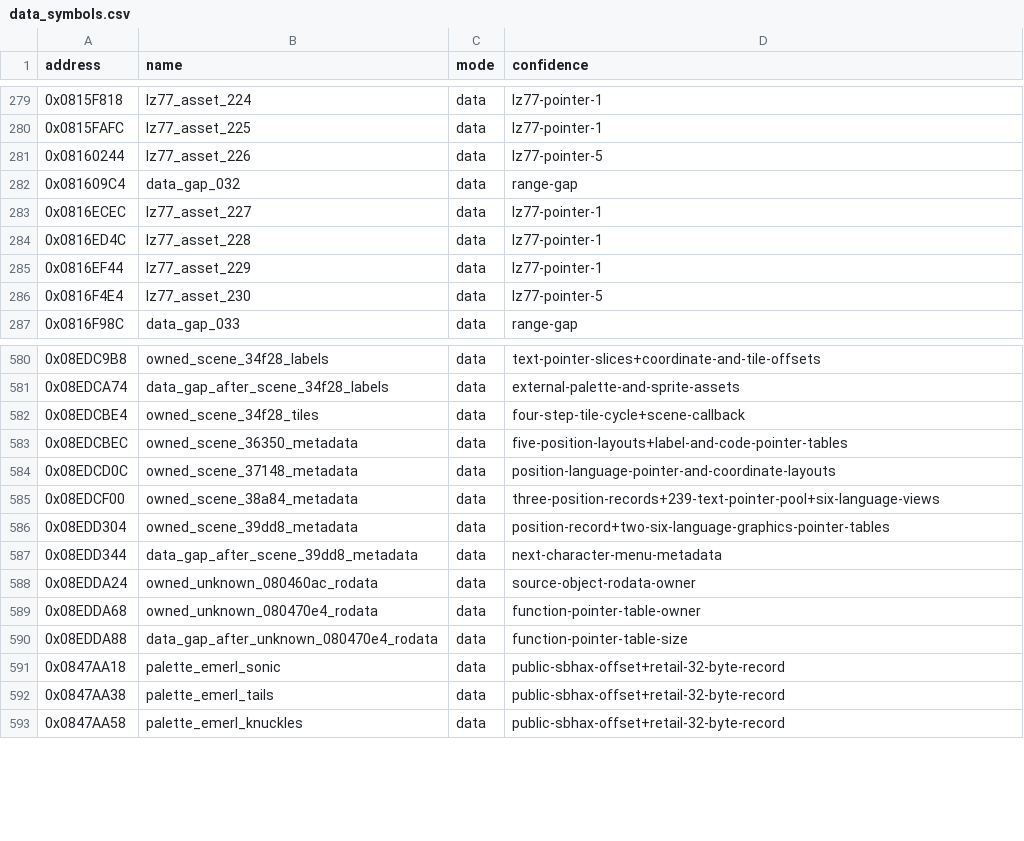
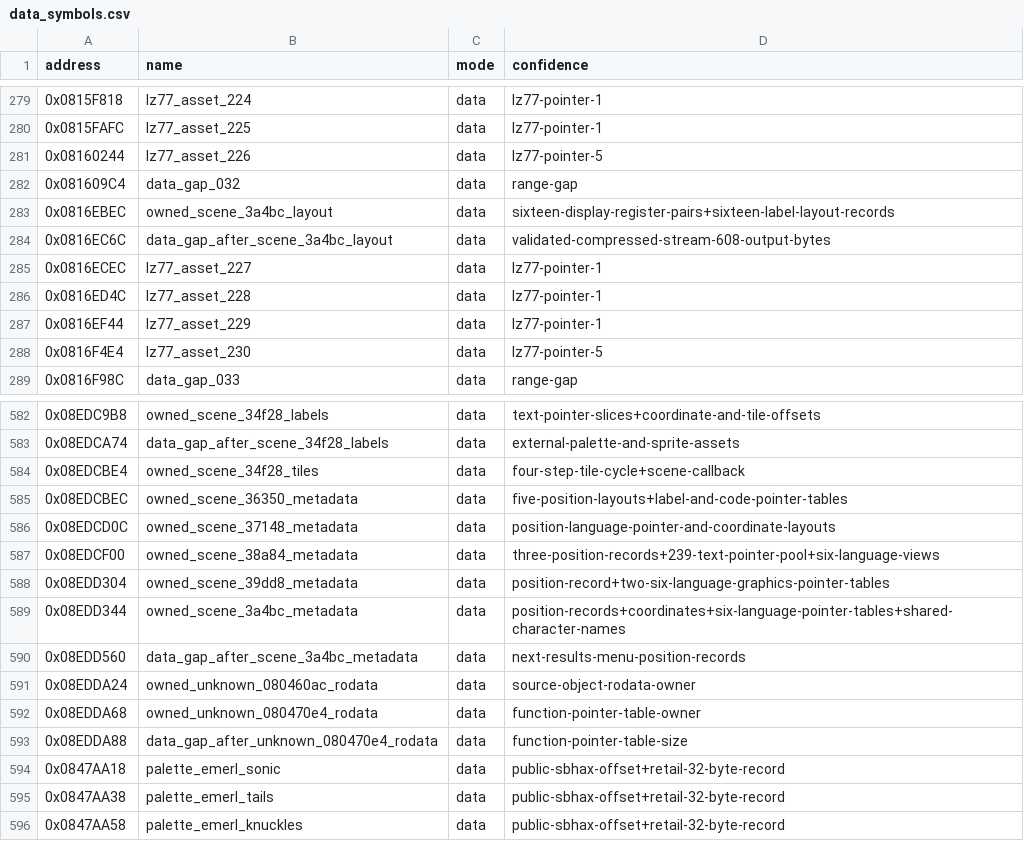
Before and after one commit to cypressru/SonicBattleDecomp, a CSV file: config/BSBE78/data_symbols.csv, drawn as a sheet; only a part is shown, gaps mark what is left out.

Commit message:
Match full character-menu TU at 0803A4BC

```diff
--- a/config/BSBE78/data_symbols.csv
+++ b/config/BSBE78/data_symbols.csv
@@ -282,2 +282,4 @@ address,name,mode,confidence
 0x081609C4,data_gap_032,data,range-gap
+0x0816EBEC,owned_scene_3a4bc_layout,data,sixteen-display-register-pairs+sixteen-label-layout-records
+0x0816EC6C,data_gap_after_scene_3a4bc_layout,data,validated-compressed-stream-608-output-bytes
 0x0816ECEC,lz77_asset_227,data,lz77-pointer-1
@@ -586,3 +588,4 @@ address,name,mode,confidence
 0x08EDD304,owned_scene_39dd8_metadata,data,position-record+two-six-language-graphics-pointer-tables
-0x08EDD344,data_gap_after_scene_39dd8_metadata,data,next-character-menu-metadata
+0x08EDD344,owned_scene_3a4bc_metadata,data,position-records+coordinates+six-language-pointer-tables+shared-character-names
+0x08EDD560,data_gap_after_scene_3a4bc_metadata,data,next-results-menu-position-records
 0x08EDDA24,owned_unknown_080460ac_rodata,data,source-object-rodata-owner
```
Also changed, not shown: 7 other files.
